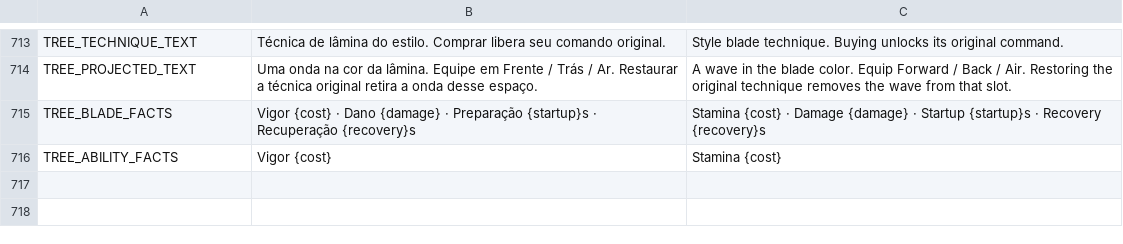
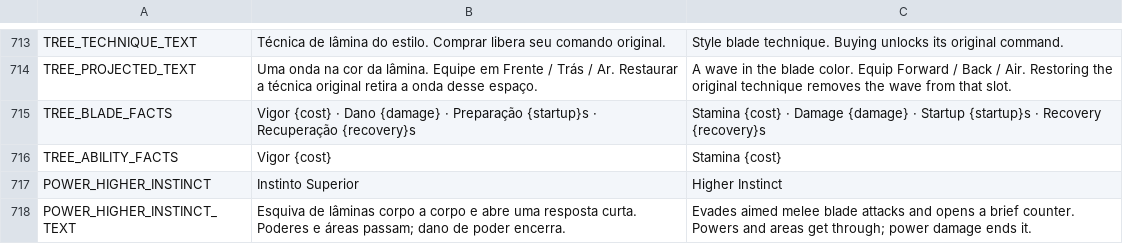
Before and after one commit to nicolasgrotto/duel-of-fates, a CSV file: localization/strings.csv, drawn as a sheet; only a part is shown, gaps mark what is left out; the diff names each change by its address in the sheet, - before the commit and + after, or states it on an @@ line.

Commit message:
feat(powers): add higher instinct ultimate

```diff
--- a/localization/strings.csv
+++ b/localization/strings.csv
+row 717: POWER_HIGHER_INSTINCT | Instinto Superior | Higher Instinct
+row 718: POWER_HIGHER_INSTINCT_TEXT | Esquiva de lâminas corpo a corpo e abre uma resposta curta. Poderes e áreas passam; dano de poder encerra. | Evades aimed melee blade attacks and opens a brief counter. Powers and areas get through; power damage ends it.
```
Also changed, not shown: 41 other files.
